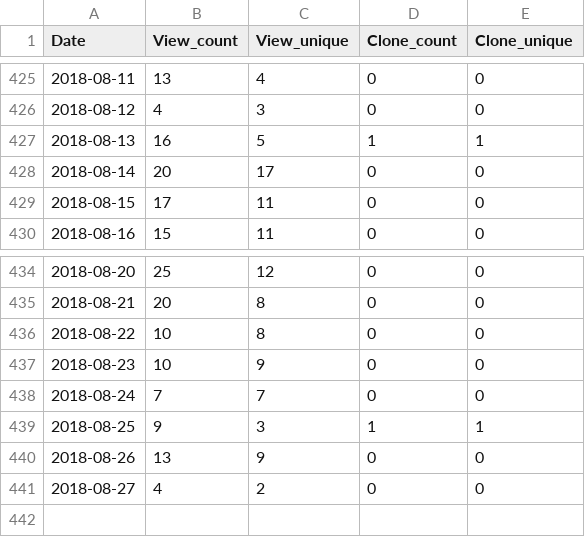
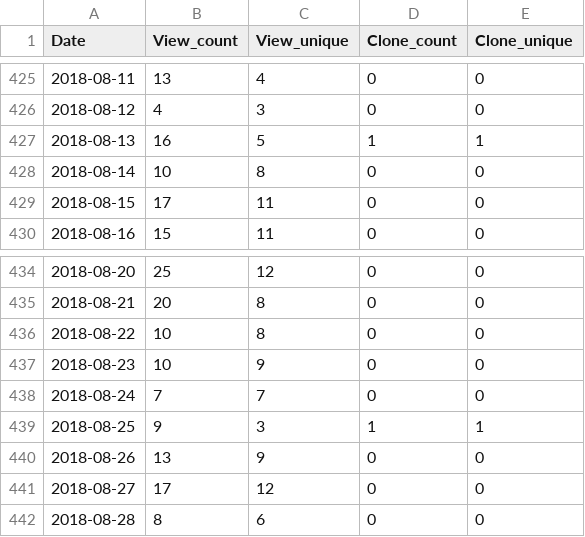
Before and after one commit to miykael/traffic_info_github, a TSV file: results/traffic_info_3dprintyourbrain.tsv, drawn as a sheet; only a part is shown, gaps mark what is left out.

```diff
--- a/results/traffic_info_3dprintyourbrain.tsv
+++ b/results/traffic_info_3dprintyourbrain.tsv
@@ -427,3 +427,3 @@ Date	View_count	View_unique	Clone_count	Clone_unique
 2018-08-13	16	5	1	1
-2018-08-14	20	17	0	0
+2018-08-14	10	8	0	0
 2018-08-15	17	11	0	0
@@ -440,2 +440,3 @@ Date	View_count	View_unique	Clone_count	Clone_unique
 2018-08-26	13	9	0	0
-2018-08-27	4	2	0	0
+2018-08-27	17	12	0	0
+2018-08-28	8	6	0	0
```
Also changed, not shown: results/traffic_info_LINEViewer.tsv, results/traffic_info_fmriflows.tsv, 24 other files.
